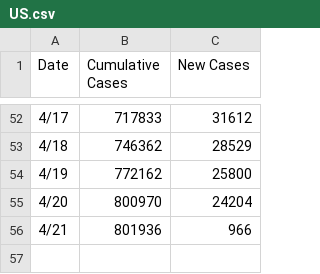
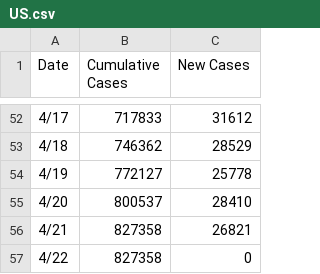
Before and after one commit to TonyGregg/covid19data, a CSV file: data/US.csv, drawn as a sheet; only a part is shown, gaps mark what is left out.

```diff
--- a/data/US.csv
+++ b/data/US.csv
@@ -53,4 +53,5 @@ Date,Cumulative Cases,New Cases
 4/18,746362,28529
-4/19,772162,25800
-4/20,800970,24204
-4/21,801936,966
+4/19,772127,25778
+4/20,800537,28410
+4/21,827358,26821
+4/22,827358,0
```
Also changed, not shown: data/India.csv.
